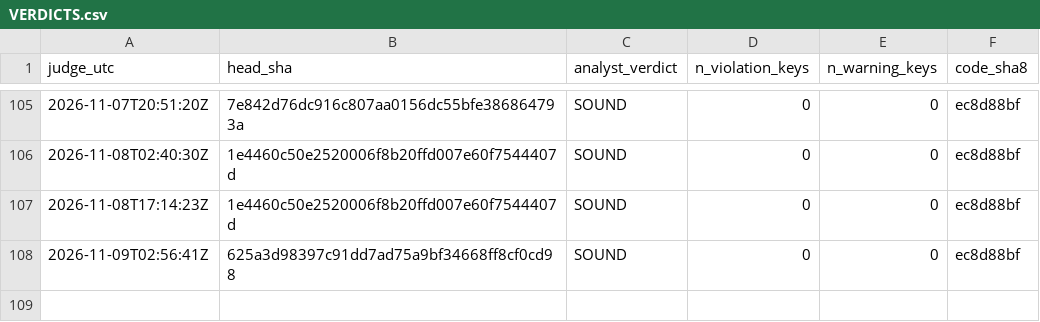
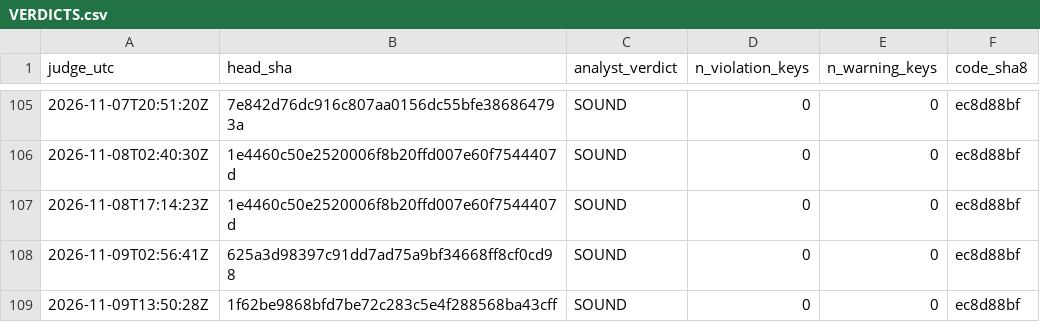
Before and after one commit to Mohamedalhaaj/gold-forward-watch, a CSV file: reports/judge_analyst/VERDICTS.csv, drawn as a sheet; only a part is shown, gaps mark what is left out.

```diff
--- a/reports/judge_analyst/VERDICTS.csv
+++ b/reports/judge_analyst/VERDICTS.csv
@@ -108 +108,2 @@ judge_utc,head_sha,analyst_verdict,n_violation_keys,n_warning_keys,code_sha8
 2026-11-09T02:56:41Z,625a3d98397c91dd7ad75a9bf34668ff8cf0cd98,SOUND,0,0,ec8d88bf
+2026-11-09T13:50:28Z,1f62be9868bfd7be72c283c5e4f288568ba43cff,SOUND,0,0,ec8d88bf
```
Also changed, not shown: reports/judge_analyst/evidence.csv, reports/judge_analyst/hours.csv, 3 other files.
